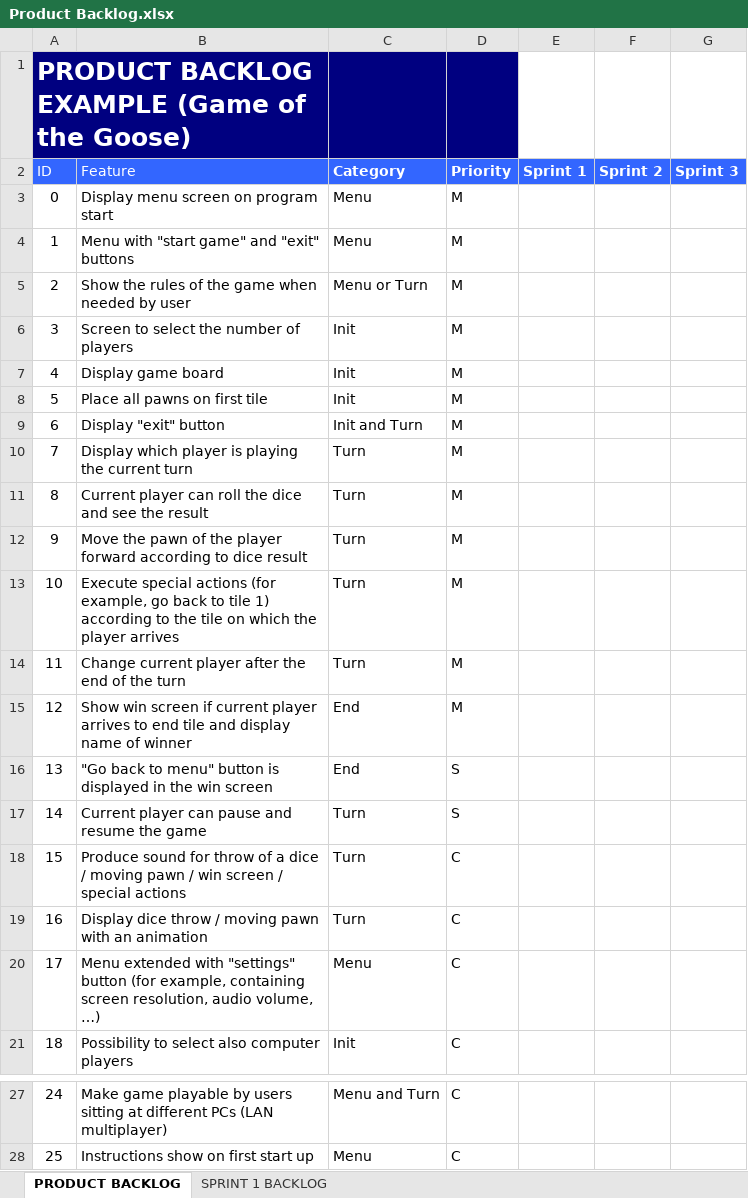
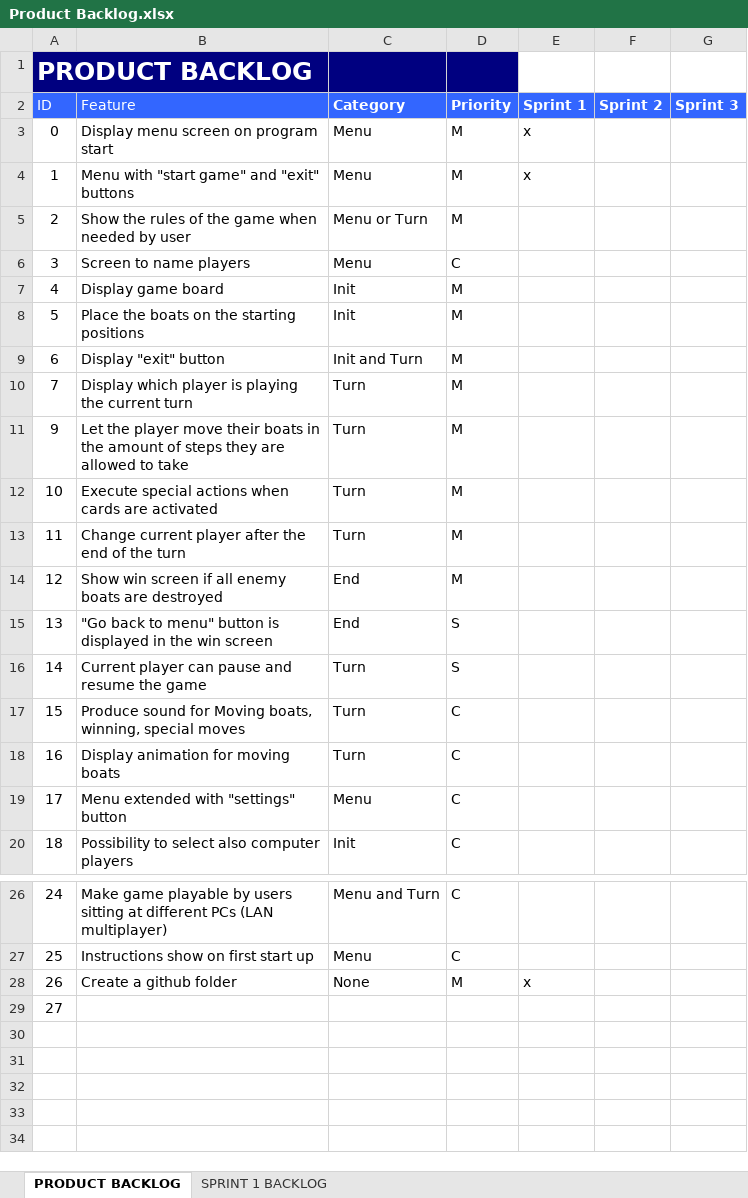
Before and after one commit to JoZonneveld/Project2-09-00-Present, an Excel workbook: Documentatie/Product Backlog.xlsx, sheet PRODUCT BACKLOG, drawn as a sheet; only a part is shown, gaps mark what is left out; values as stored, in another font and other column widths than the file's, no borders; removed rows and columns are numbered as before the commit, all else as after; the diff names each change by its address in the sheet, - before the commit and + after, or states it on an @@ line.

Commit message:
sprint 1

```diff
--- a/Documentatie/Product Backlog.xlsx (sheet PRODUCT BACKLOG)
+++ b/Documentatie/Product Backlog.xlsx (sheet PRODUCT BACKLOG)
@@ column A (ID) renumbered in row 1 @@
-E3:E4 (Sprint 1): (empty)
+E3:E4 (Sprint 1): x
-row 6: 3 | Screen to select the number of players | Init | M
+row 6: 3 | Screen to name players | Menu | C
-B8 (Feature): Place all pawns on first tile
+B8 (Feature): Place the boats on the starting positions
-row 11: 8 | Current player can roll the dice and see the result | Turn | M
-B11 (Feature): Move the pawn of the player forward according to dice result
+B11 (Feature): Let the player move their boats in the amount of steps they are allowed to take
-B12 (Feature): …special actions (for example, go back to tile 1) according to the tile on which the player arrives
+B12 (Feature): …special actions when cards are activated
-B14 (Feature): …screen if current player arrives to end tile and display name of winner
+B14 (Feature): …screen if all enemy boats are destroyed
-B17 (Feature): …sound for throw of a dice / moving pawn / win screen / special actions
+B17 (Feature): …sound for Moving boats, winning, special moves
-B18 (Feature): Display dice throw / moving pawn with an animation
+B18 (Feature): Display animation for moving boats
-B19 (Feature): …"settings" button (for example, containing screen resolution, audio volume, …)
+B19 (Feature): …"settings" button
+row 28: 26 | Create a github folder | None | M | x
+row 29: 27
```
Also changed, not shown: sheet SPRINT 1 BACKLOG.
